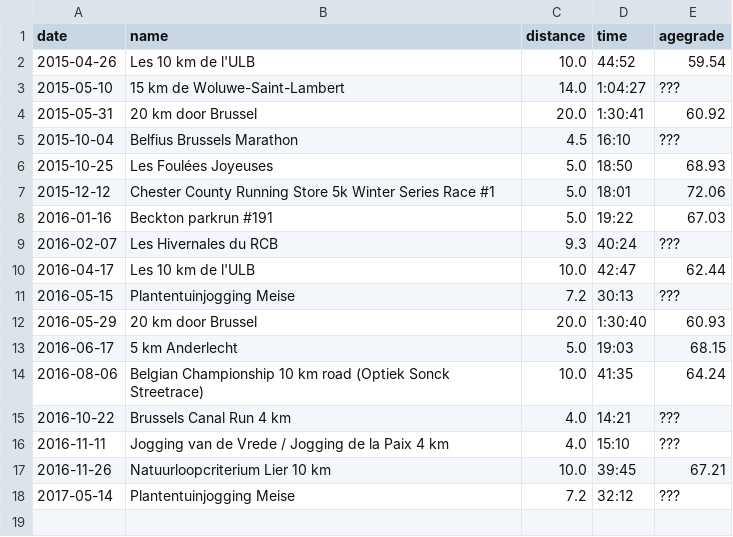
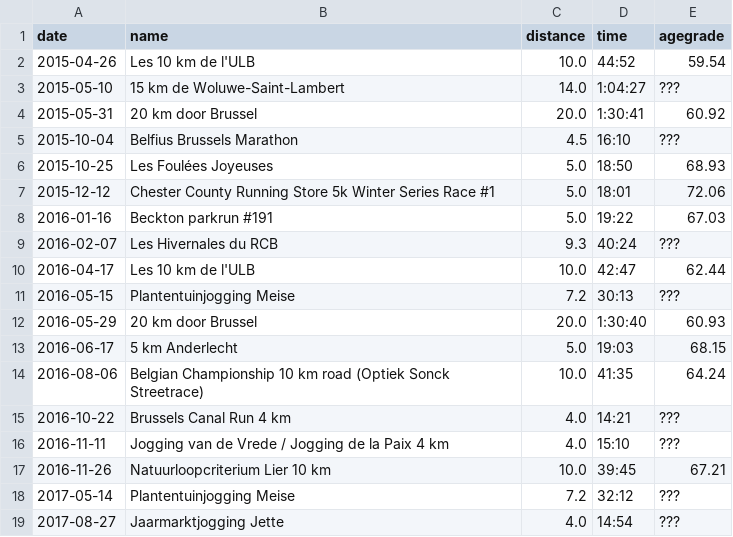
Before and after one commit to ward/run, a CSV file: _data/myresults.csv, drawn as a sheet.

Commit message:
Jaarmarktjogging jette notes (forgot to commit)
Still needs a future plans section, a proofread, and possibly a picture.

```diff
--- a/_data/myresults.csv
+++ b/_data/myresults.csv
@@ -18 +18,2 @@ date,name,distance,time,agegrade
 2017-05-14,Plantentuinjogging Meise,7.2,32:12,???
+2017-08-27,Jaarmarktjogging Jette,4.0,14:54,???
```
Also changed, not shown: 1 other file.
